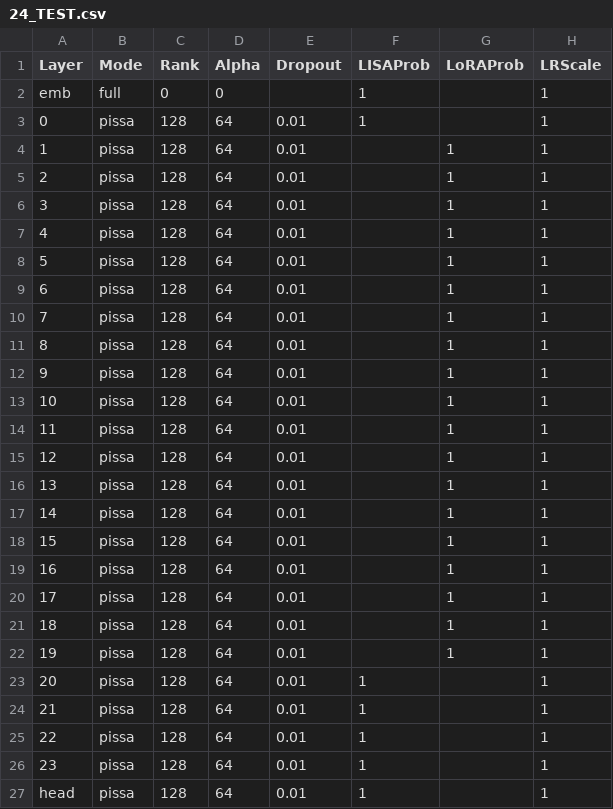
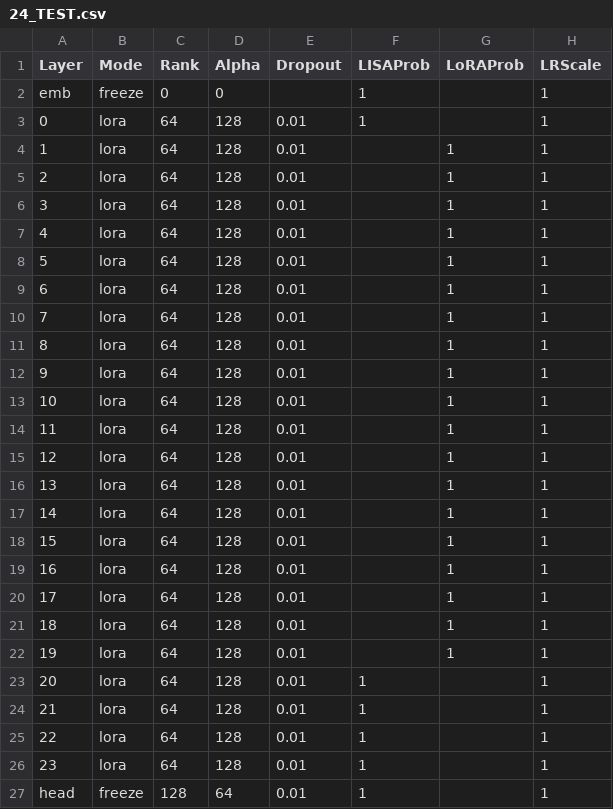
Before and after one commit to OpenMOSE/RWKV-LM-RLHF, a CSV file: v6/layerprofile/24_TEST.csv, drawn as a sheet.

```diff
--- a/v6/layerprofile/24_TEST.csv
+++ b/v6/layerprofile/24_TEST.csv
@@ -1,27 +1,27 @@
 Layer,Mode,Rank,Alpha,Dropout,LISAProb,LoRAProb,LRScale
-emb,full,0,0,,1,,1
-0,pissa,128,64,0.01,1,,1
-1,pissa,128,64,0.01,,1,1
-2,pissa,128,64,0.01,,1,1
-3,pissa,128,64,0.01,,1,1
-4,pissa,128,64,0.01,,1,1
-5,pissa,128,64,0.01,,1,1
-6,pissa,128,64,0.01,,1,1
-7,pissa,128,64,0.01,,1,1
-8,pissa,128,64,0.01,,1,1
-9,pissa,128,64,0.01,,1,1
-10,pissa,128,64,0.01,,1,1
-11,pissa,128,64,0.01,,1,1
-12,pissa,128,64,0.01,,1,1
-13,pissa,128,64,0.01,,1,1
-14,pissa,128,64,0.01,,1,1
-15,pissa,128,64,0.01,,1,1
-16,pissa,128,64,0.01,,1,1
-17,pissa,128,64,0.01,,1,1
-18,pissa,128,64,0.01,,1,1
-19,pissa,128,64,0.01,,1,1
-20,pissa,128,64,0.01,1,,1
-21,pissa,128,64,0.01,1,,1
-22,pissa,128,64,0.01,1,,1
-23,pissa,128,64,0.01,1,,1
-head,pissa,128,64,0.01,1,,1
+emb,freeze,0,0,,1,,1
+0,lora,64,128,0.01,1,,1
+1,lora,64,128,0.01,,1,1
+2,lora,64,128,0.01,,1,1
+3,lora,64,128,0.01,,1,1
+4,lora,64,128,0.01,,1,1
+5,lora,64,128,0.01,,1,1
+6,lora,64,128,0.01,,1,1
+7,lora,64,128,0.01,,1,1
+8,lora,64,128,0.01,,1,1
+9,lora,64,128,0.01,,1,1
+10,lora,64,128,0.01,,1,1
+11,lora,64,128,0.01,,1,1
+12,lora,64,128,0.01,,1,1
+13,lora,64,128,0.01,,1,1
+14,lora,64,128,0.01,,1,1
+15,lora,64,128,0.01,,1,1
+16,lora,64,128,0.01,,1,1
+17,lora,64,128,0.01,,1,1
+18,lora,64,128,0.01,,1,1
+19,lora,64,128,0.01,,1,1
+20,lora,64,128,0.01,1,,1
+21,lora,64,128,0.01,1,,1
+22,lora,64,128,0.01,1,,1
+23,lora,64,128,0.01,1,,1
+head,freeze,128,64,0.01,1,,1
```
Also changed, not shown: 3 other files.
